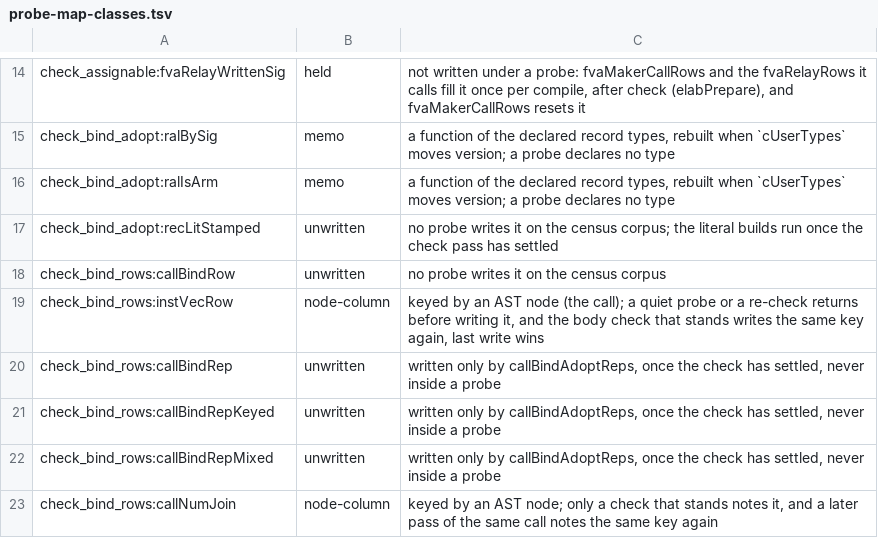
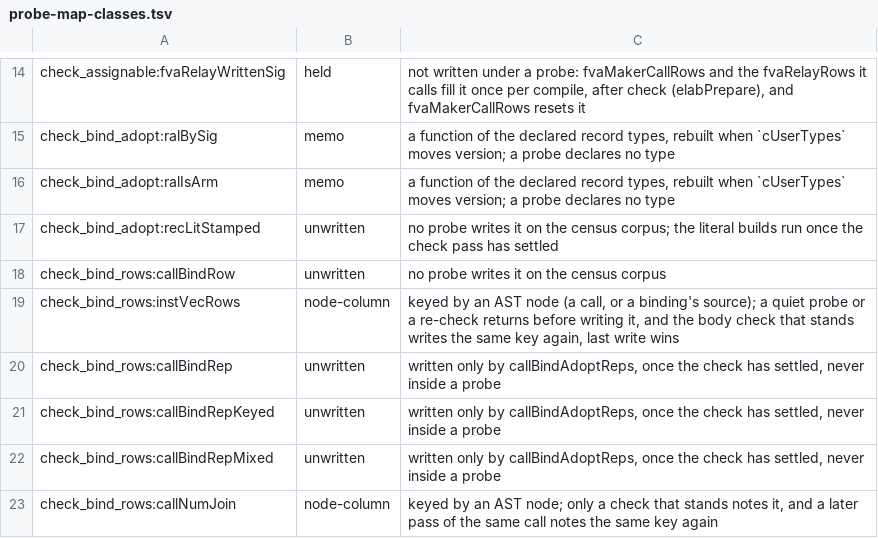
Before and after one commit to voces/vl, a TSV file: scripts/probe-map-classes.tsv, drawn as a sheet; only a part is shown, gaps mark what is left out.

```diff
--- a/scripts/probe-map-classes.tsv
+++ b/scripts/probe-map-classes.tsv
@@ -18,3 +18,3 @@ check_bind_adopt:recLitStamped	unwritten	no probe writes it on the census corpus
 check_bind_rows:callBindRow	unwritten	no probe writes it on the census corpus
-check_bind_rows:instVecRow	node-column	keyed by an AST node (the call); a quiet probe or a re-check returns before writing it, and the body check that stands writes the same key again, last write wins
+check_bind_rows:instVecRows	node-column	keyed by an AST node (a call, or a binding's source); a quiet probe or a re-check returns before writing it, and the body check that stands writes the same key again, last write wins
 check_bind_rows:callBindRep	unwritten	written only by callBindAdoptReps, once the check has settled, never inside a probe
```
Also changed, not shown: 8 other files.
